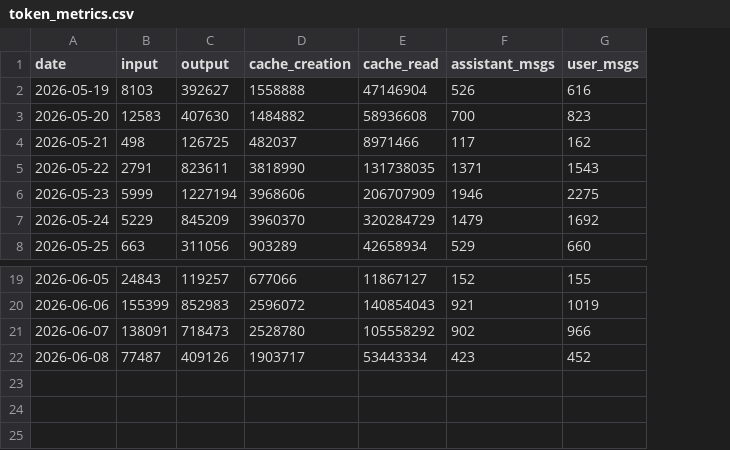
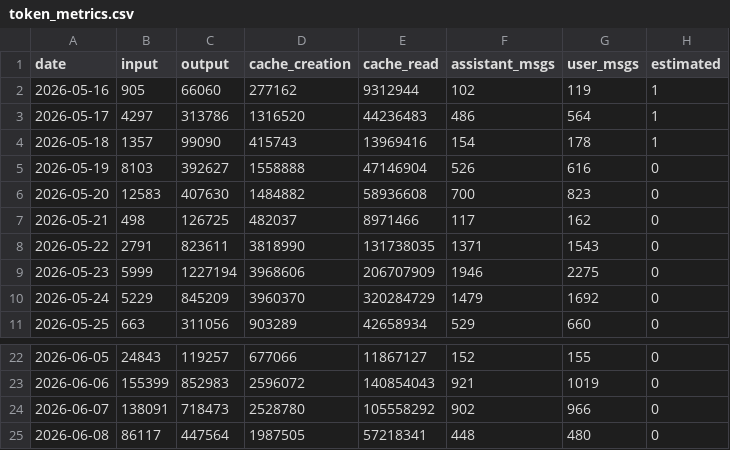
Before and after one commit to actions-gateway/github-actions-gateway, a CSV file: usage-stats/data/token_metrics.csv, drawn as a sheet; only a part is shown, gaps mark what is left out; addresses are those after the commit; the diff names each change by its address in the sheet, - before the commit and + after, or states it on an @@ line.

Commit message:
feat(usage-stats): backfill archived days as estimated; headline ~56M
The project's first three days (2026-05-16..18) predate the earliest
surviving transcript, so their token usage was lost to session archival.
Backfill those days deterministically from the Pro-era per-commit token
rate x commits authored each day, flagged estimated=1 in the CSVs.

- compute_metrics.py: preserve measured days (max-merge), then regenerate
  the estimated backfill each run; summary.json now splits totals into
  measured / estimated / combined with an estimation provenance block.
- token_metrics.csv / model_daily.csv gain an 'estimated' column.
- make_charts.py: draw estimated days distinctly — hatched bars (A),
  dashed token segment + shaded band (E), shaded band (F, I) — with clean
  legend proxies so the hatch doesn't bleed into model swatches.
- README: document the backfill method, the measured/estimated split, and
  the higher combined headline (~56.2M; 53.7M measured floor).

Combined headline 56.2M (53.7M measured + 2.5M estimated); 2.02B incl.
cache reads.

```diff
--- a/usage-stats/data/token_metrics.csv
+++ b/usage-stats/data/token_metrics.csv
+column H (estimated), rows 5-11: all 0; rows 22-25: all 0
+row 2: 2026-05-16 | 905 | 66060 | 277162 | 9312944 | 102 | 119 | 1
+row 3: 2026-05-17 | 4297 | 313786 | 1316520 | 44236483 | 486 | 564 | 1
+row 4: 2026-05-18 | 1357 | 99090 | 415743 | 13969416 | 154 | 178 | 1
-B25 (input): 77487
+B25 (input): 86117
-C25 (output): 409126
+C25 (output): 447564
-D25 (cache_creation): 1903717
+D25 (cache_creation): 1987505
-E25 (cache_read): 53443334
+E25 (cache_read): 57218341
-F25 (assistant_msgs): 423
+F25 (assistant_msgs): 448
-G25 (user_msgs): 452
+G25 (user_msgs): 480
```
Also changed, not shown: usage-stats/data/git_metrics.csv, usage-stats/data/model_daily.csv, 12 other files.
